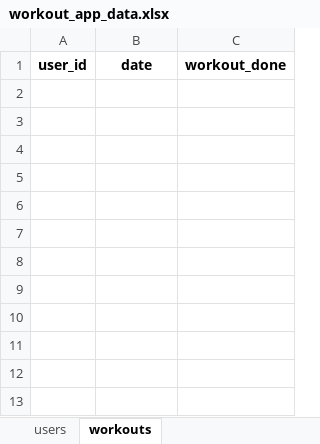
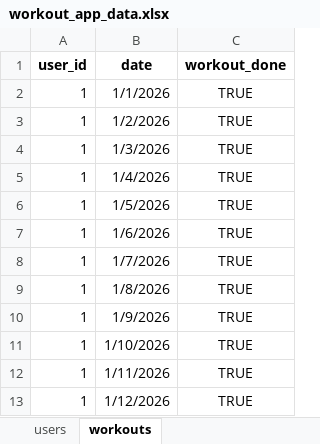
Before and after one commit to sivansakthivel-hash/workout, an Excel workbook: backend/workout_app_data.xlsx, sheet workouts, drawn as a sheet; values as stored, in another font and other column widths than the file's, no borders; the diff names each change by its address in the sheet, - before the commit and + after, or states it on an @@ line.

```diff
--- a/backend/workout_app_data.xlsx (sheet workouts)
+++ b/backend/workout_app_data.xlsx (sheet workouts)
+row 2: 1 | 1/1/2026 | TRUE
+row 3: 1 | 1/2/2026 | TRUE
+row 4: 1 | 1/3/2026 | TRUE
+row 5: 1 | 1/4/2026 | TRUE
+row 6: 1 | 1/5/2026 | TRUE
+row 7: 1 | 1/6/2026 | TRUE
+row 8: 1 | 1/7/2026 | TRUE
+row 9: 1 | 1/8/2026 | TRUE
+row 10: 1 | 1/9/2026 | TRUE
+row 11: 1 | 1/10/2026 | TRUE
+row 12: 1 | 1/11/2026 | TRUE
+row 13: 1 | 1/12/2026 | TRUE
```
Also changed, not shown: sheet users.
